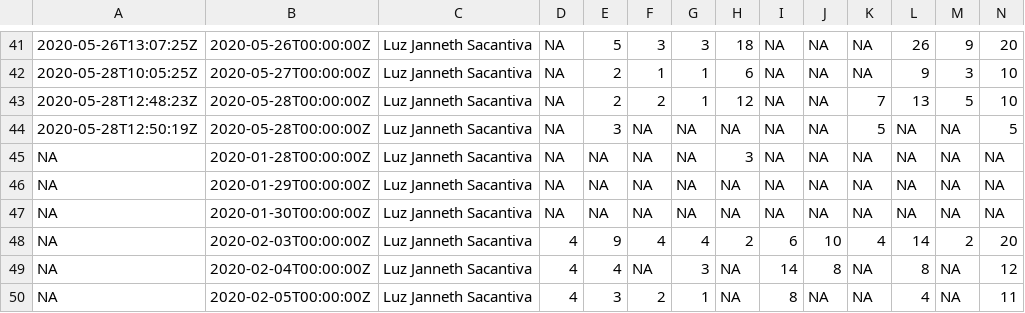
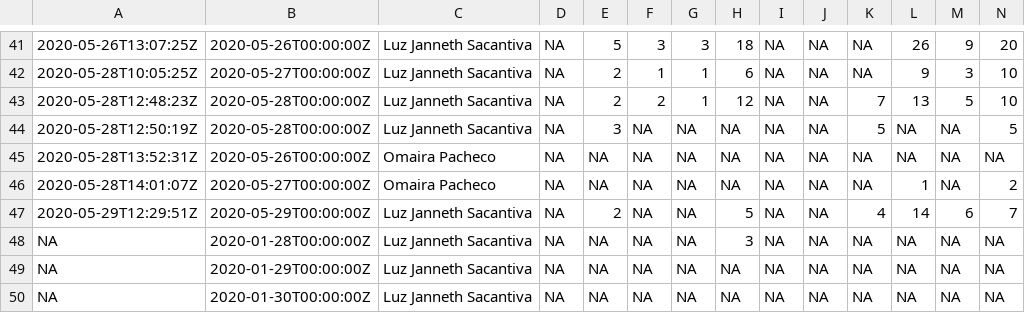
Before and after one commit to crbojaca/CBios, a CSV file: Inventario Produccion C-Bios.csv, drawn as a sheet; only a part is shown, gaps mark what is left out; the shorter side is filled out with more unchanged rows; rows hold the shown columns only; the diff names each change by its address in the sheet, - before the commit and + after, or states it on an @@ line.

Commit message:
Archivos actualizados

```diff
--- a/Inventario Produccion C-Bios.csv
+++ b/Inventario Produccion C-Bios.csv
+row 45: 2020-05-28T13:52:31Z | 2020-05-26T00:00:00Z | Omaira Pacheco | NA | NA | NA | NA | NA | NA | NA | NA | NA | NA | NA
+row 46: 2020-05-28T14:01:07Z | 2020-05-27T00:00:00Z | Omaira Pacheco | NA | NA | NA | NA | NA | NA | NA | NA | 1 | NA | 2
+row 47: 2020-05-29T12:29:51Z | 2020-05-29T00:00:00Z | Luz Janneth Sacantiva | NA | 2 | NA | NA | 5 | NA | NA | 4 | 14 | 6 | 7
```
